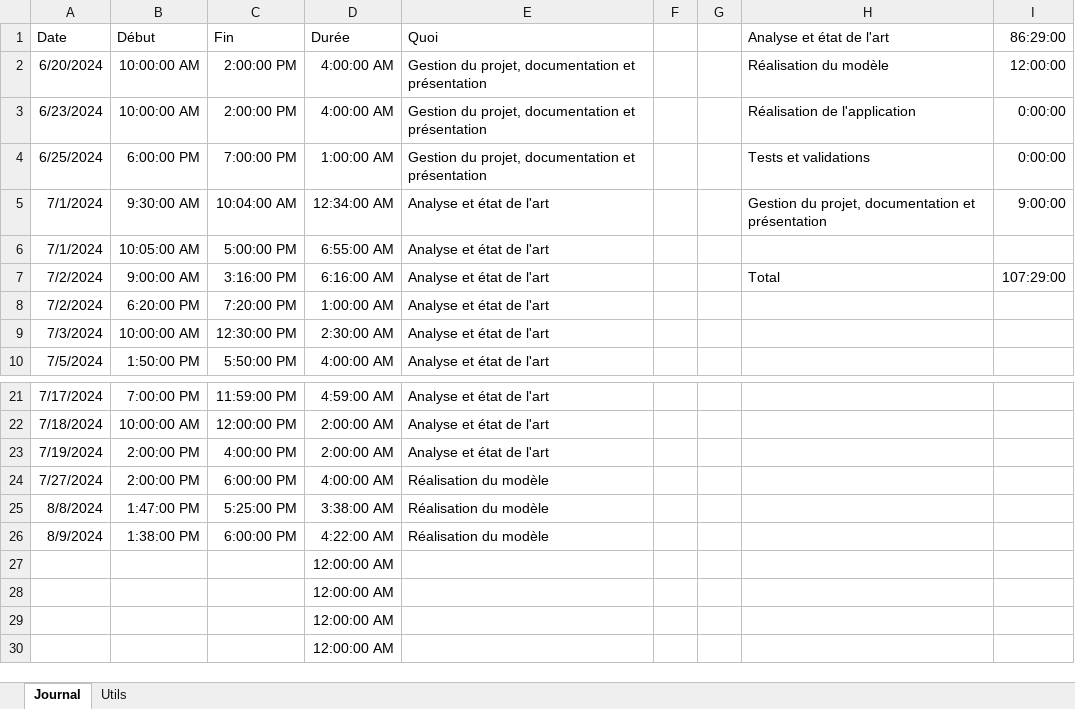
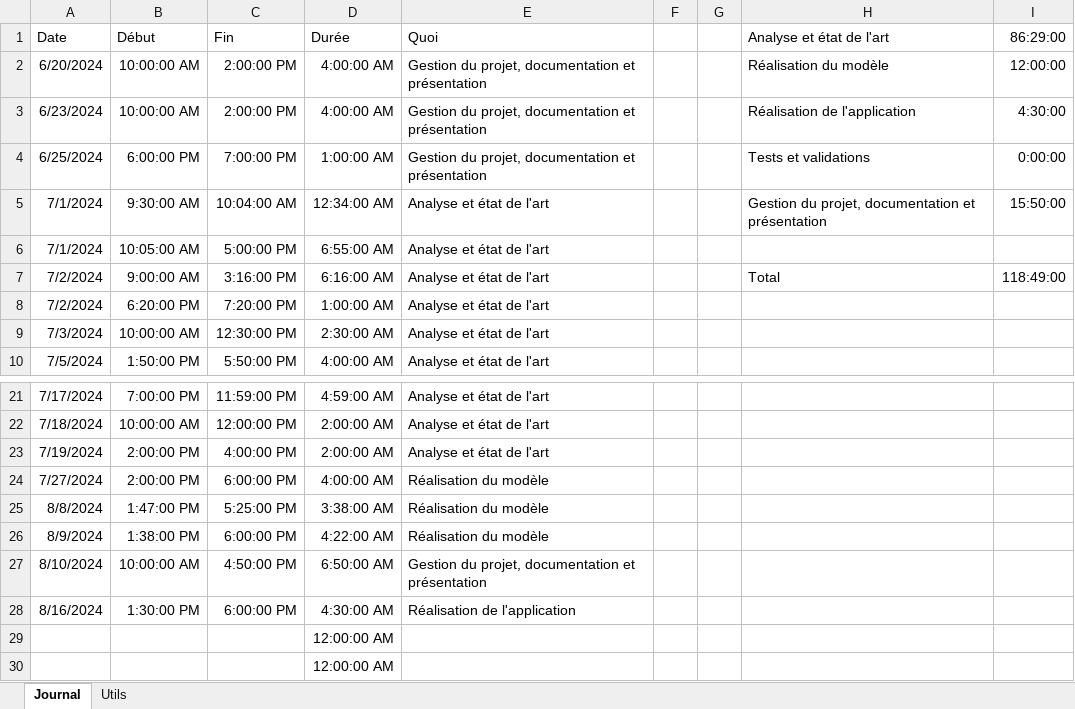
Before and after one commit to TB-vespa-velutina-detection/documentation, an Excel workbook: journal_de_travail.xlsx, sheet Journal, drawn as a sheet; only a part is shown, gaps mark what is left out; values as stored, in another font and other column widths than the file's, no borders; removed rows and columns are numbered as before the commit, all else as after; the diff names each change by its address in the sheet, - before the commit and + after, or states it on an @@ line.

Commit message:
docs: 📝 update diary

```diff
--- a/journal_de_travail.xlsx (sheet Journal)
+++ b/journal_de_travail.xlsx (sheet Journal)
-I3 (86:29:00): 0:00:00
+I3 (86:29:00): 4:30:00
-I5 (86:29:00): 9:00:00
+I5 (86:29:00): 15:50:00
-I7 (86:29:00): 107:29:00
+I7 (86:29:00): 118:49:00
-row 27:  |  |  | 12:00:00 AM
-row 28:  |  |  | 12:00:00 AM
+row 27: 8/10/2024 | 10:00:00 AM | 4:50:00 PM | 6:50:00 AM | Gestion du projet, documentation et présentation
+row 28: 8/16/2024 | 1:30:00 PM | 6:00:00 PM | 4:30:00 AM | Réalisation de l'application
```
